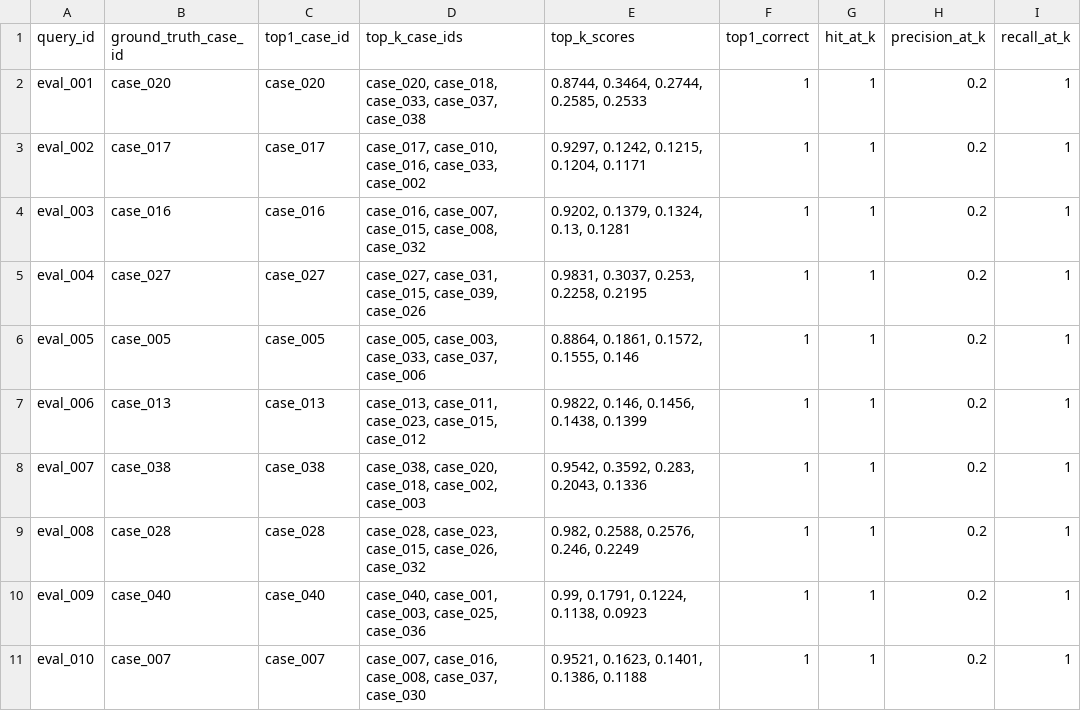
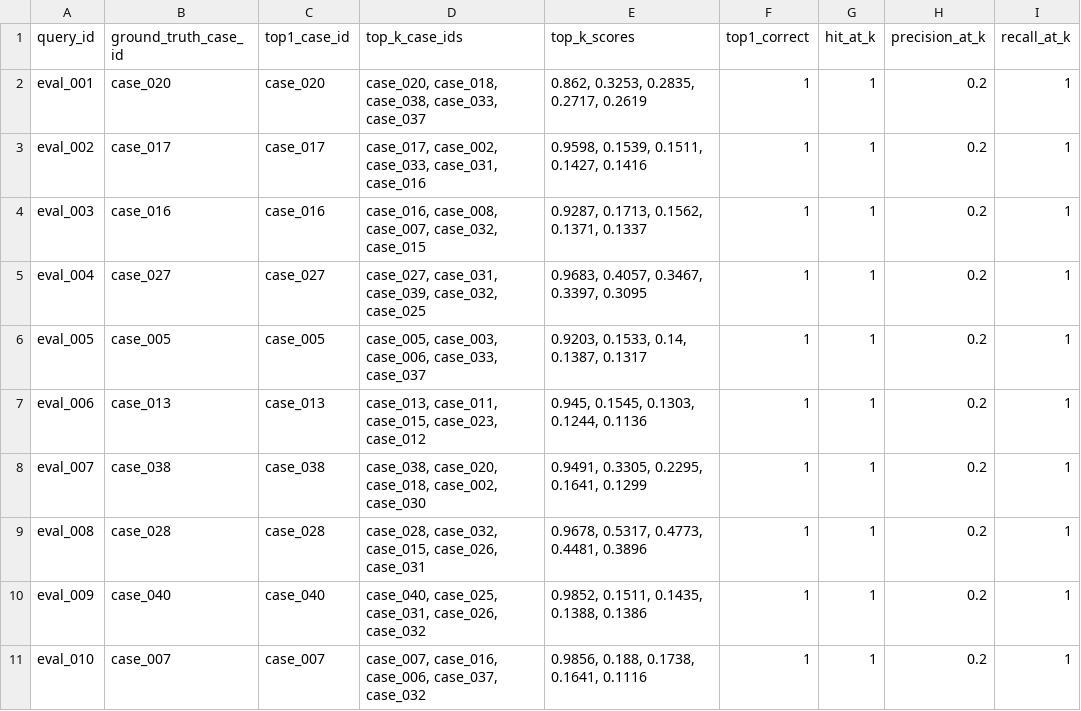
Before and after one commit to ilhamakbarjamil/Penalaran-Komputer-subcpmk-3, a CSV file: data/eval/retrieval_eval_detail.csv, drawn as a sheet; only a part is shown; the diff names each change by its address in the sheet, - before the commit and + after, or states it on an @@ line.

```diff
--- a/data/eval/retrieval_eval_detail.csv
+++ b/data/eval/retrieval_eval_detail.csv
-D2 (top_k_case_ids): case_020, case_018, case_033, case_037, case_038
+D2 (top_k_case_ids): case_020, case_018, case_038, case_033, case_037
-E2 (top_k_scores): 0.8744, 0.3464, 0.2744, 0.2585, 0.2533
+E2 (top_k_scores): 0.862, 0.3253, 0.2835, 0.2717, 0.2619
-D3 (top_k_case_ids): case_017, case_010, case_016, case_033, case_002
+D3 (top_k_case_ids): case_017, case_002, case_033, case_031, case_016
-E3 (top_k_scores): 0.9297, 0.1242, 0.1215, 0.1204, 0.1171
+E3 (top_k_scores): 0.9598, 0.1539, 0.1511, 0.1427, 0.1416
-D4 (top_k_case_ids): case_016, case_007, case_015, case_008, case_032
+D4 (top_k_case_ids): case_016, case_008, case_007, case_032, case_015
-E4 (top_k_scores): 0.9202, 0.1379, 0.1324, 0.13, 0.1281
+E4 (top_k_scores): 0.9287, 0.1713, 0.1562, 0.1371, 0.1337
-D5 (top_k_case_ids): case_027, case_031, case_015, case_039, case_026
+D5 (top_k_case_ids): case_027, case_031, case_039, case_032, case_025
-E5 (top_k_scores): 0.9831, 0.3037, 0.253, 0.2258, 0.2195
+E5 (top_k_scores): 0.9683, 0.4057, 0.3467, 0.3397, 0.3095
-D6 (top_k_case_ids): case_005, case_003, case_033, case_037, case_006
+D6 (top_k_case_ids): case_005, case_003, case_006, case_033, case_037
-E6 (top_k_scores): 0.8864, 0.1861, 0.1572, 0.1555, 0.146
+E6 (top_k_scores): 0.9203, 0.1533, 0.14, 0.1387, 0.1317
-D7 (top_k_case_ids): case_013, case_011, case_023, case_015, case_012
+D7 (top_k_case_ids): case_013, case_011, case_015, case_023, case_012
-E7 (top_k_scores): 0.9822, 0.146, 0.1456, 0.1438, 0.1399
+E7 (top_k_scores): 0.945, 0.1545, 0.1303, 0.1244, 0.1136
-D8 (top_k_case_ids): …case_018, case_002, case_003
+D8 (top_k_case_ids): …case_018, case_002, case_030
-E8 (top_k_scores): 0.9542, 0.3592, 0.283, 0.2043, 0.1336
+E8 (top_k_scores): 0.9491, 0.3305, 0.2295, 0.1641, 0.1299
-D9 (top_k_case_ids): case_028, case_023, case_015, case_026, case_032
+D9 (top_k_case_ids): case_028, case_032, case_015, case_026, case_031
-E9 (top_k_scores): 0.982, 0.2588, 0.2576, 0.246, 0.2249
+E9 (top_k_scores): 0.9678, 0.5317, 0.4773, 0.4481, 0.3896
-D10 (top_k_case_ids): case_040, case_001, case_003, case_025, case_036
+D10 (top_k_case_ids): case_040, case_025, case_031, case_026, case_032
-E10 (top_k_scores): 0.99, 0.1791, 0.1224, 0.1138, 0.0923
+E10 (top_k_scores): 0.9852, 0.1511, 0.1435, 0.1388, 0.1386
-D11 (top_k_case_ids): case_007, case_016, case_008, case_037, case_030
+D11 (top_k_case_ids): case_007, case_016, case_006, case_037, case_032
-E11 (top_k_scores): 0.9521, 0.1623, 0.1401, 0.1386, 0.1188
+E11 (top_k_scores): 0.9856, 0.188, 0.1738, 0.1641, 0.1116
```
Also changed, not shown: data/eval/prediction_eval_detail.csv, data/results/predictions.csv, 12 other files.
